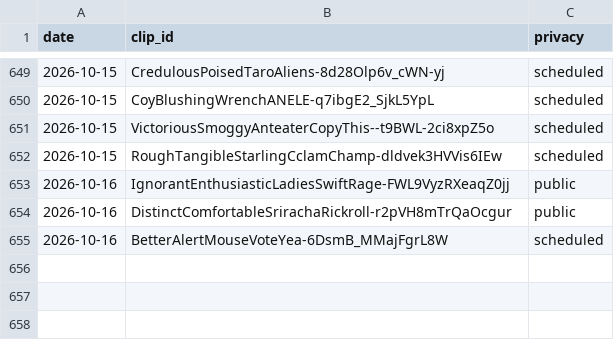
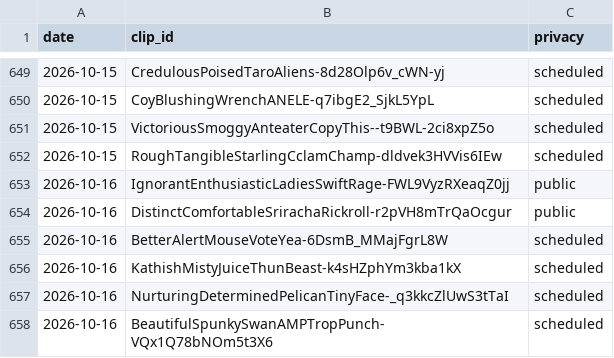
Before and after one commit to chat94534-oss/clip-autoposter, a CSV file: logs/history.csv, drawn as a sheet; only a part is shown, gaps mark what is left out.

```diff
--- a/logs/history.csv
+++ b/logs/history.csv
@@ -655 +655,4 @@ date,clip_id,privacy
 2026-10-16,BetterAlertMouseVoteYea-6DsmB_MMajFgrL8W,scheduled
+2026-10-16,KathishMistyJuiceThunBeast-k4sHZphYm3kba1kX,scheduled
+2026-10-16,NurturingDeterminedPelicanTinyFace-_q3kkcZlUwS3tTaI,scheduled
+2026-10-16,BeautifulSpunkySwanAMPTropPunch-VQx1Q78bNOm5t3X6,scheduled
```
Also changed, not shown: 1 other file.
